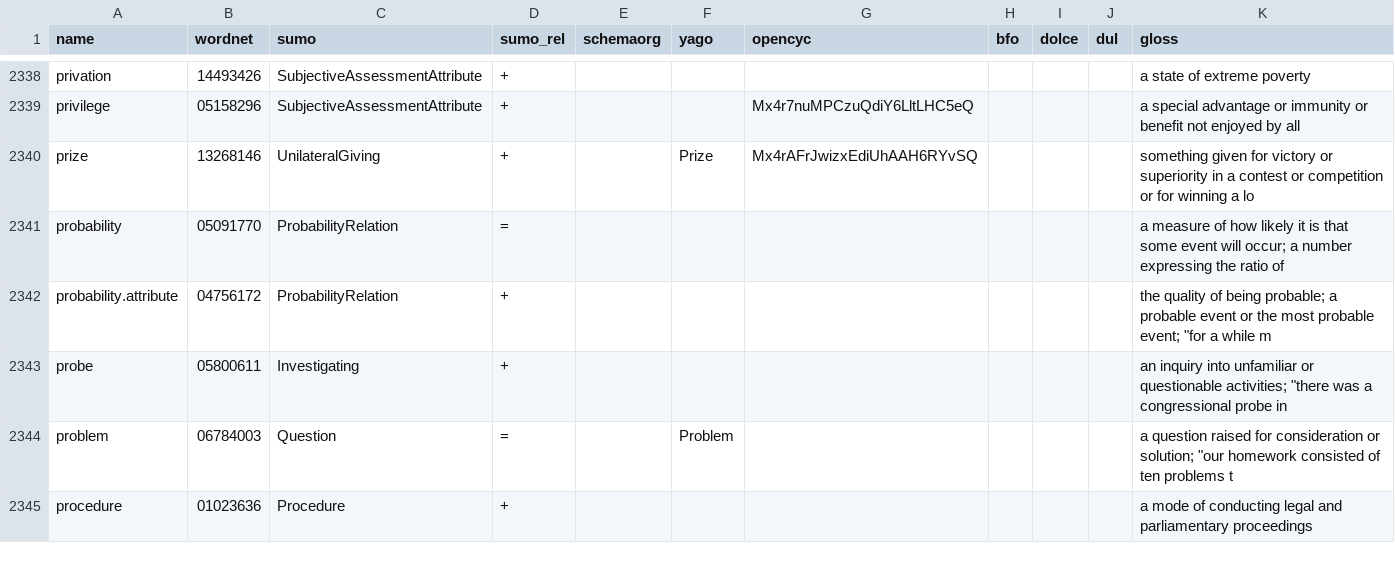
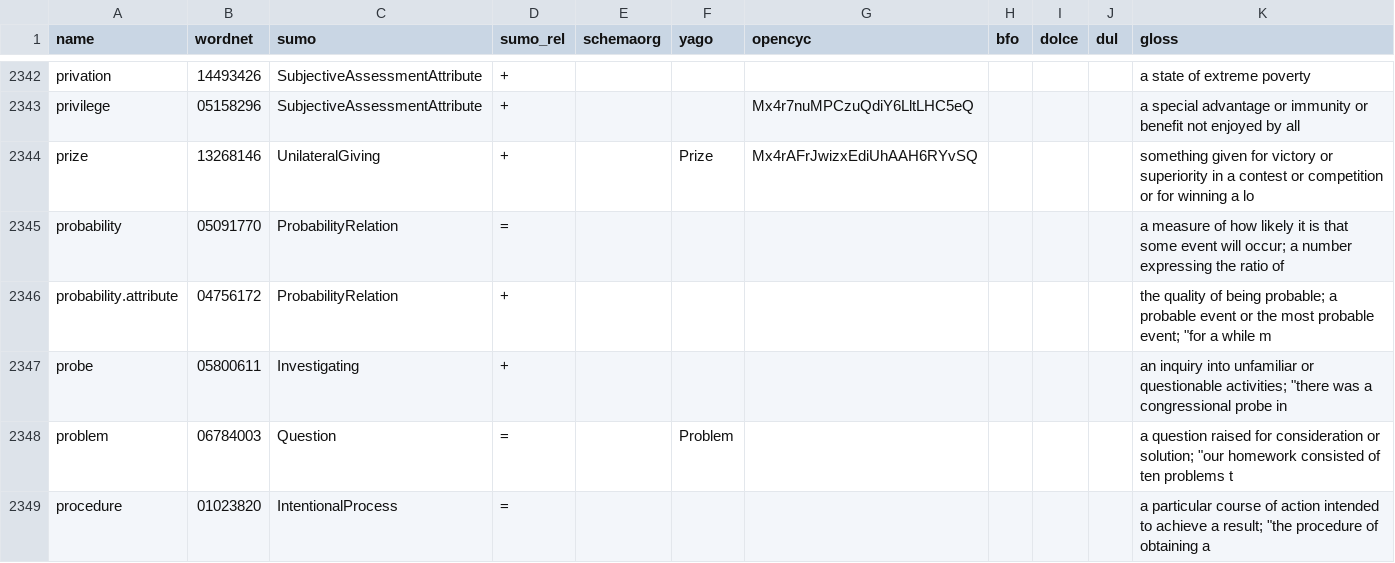
Before and after one commit to petfold/ontodag-core, a TSV file: align/concepts.tsv, drawn as a sheet; only a part is shown, gaps mark what is left out; the diff covers the shown part only.

```diff
--- a/align/concepts.tsv
+++ b/align/concepts.tsv
@@ -2344,2 +2348,2 @@ probe	05800611	Investigating	+							"an inquiry into unfamiliar or questionable
 problem	06784003	Question	=		Problem					"a question raised for consideration or solution; ""our homework consisted of ten problems t"
-procedure	01023636	Procedure	+							a mode of conducting legal and parliamentary proceedings
+procedure	01023820	IntentionalProcess	=							"a particular course of action intended to achieve a result; ""the procedure of obtaining a "
```
Also changed, not shown: 4 added rows and 14 edited cells elsewhere in this file, align/drop.tsv, align/names.tsv, 13 other files.
